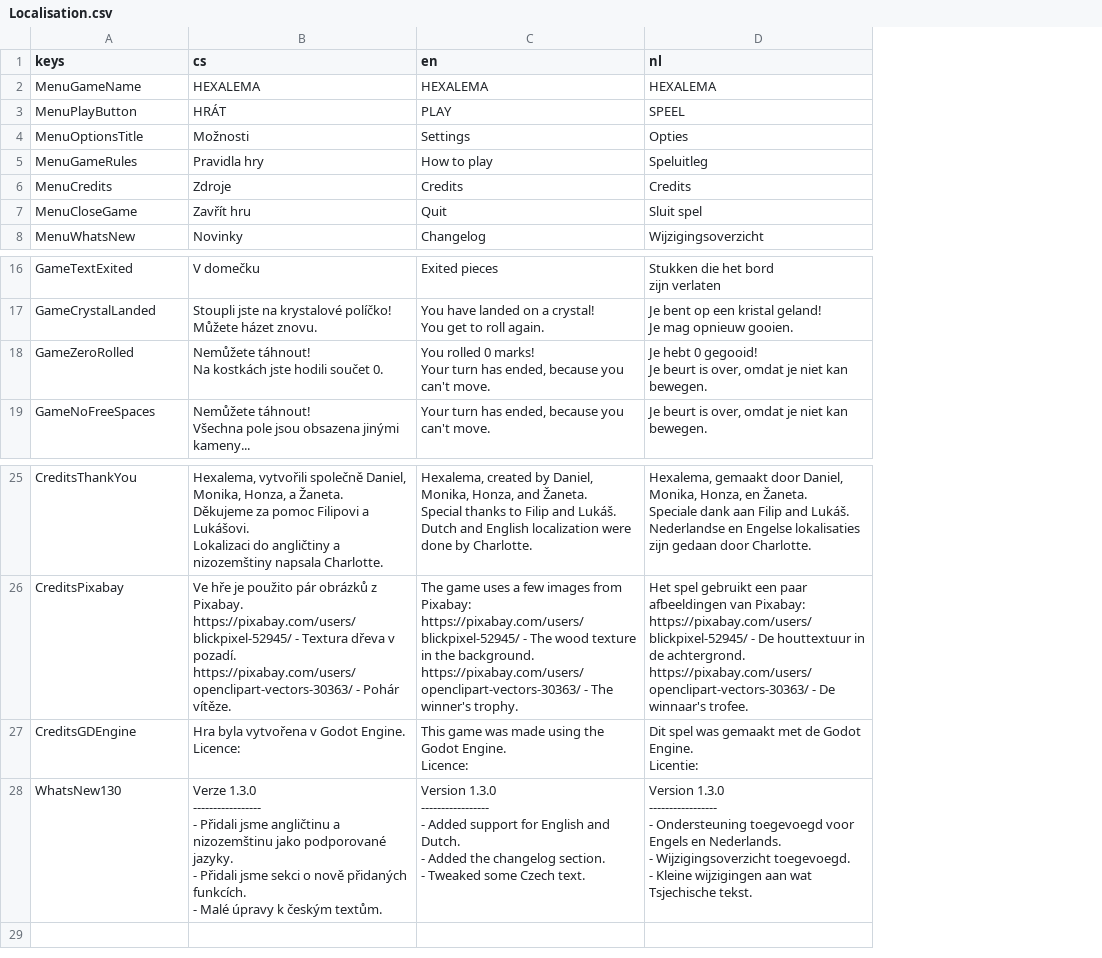
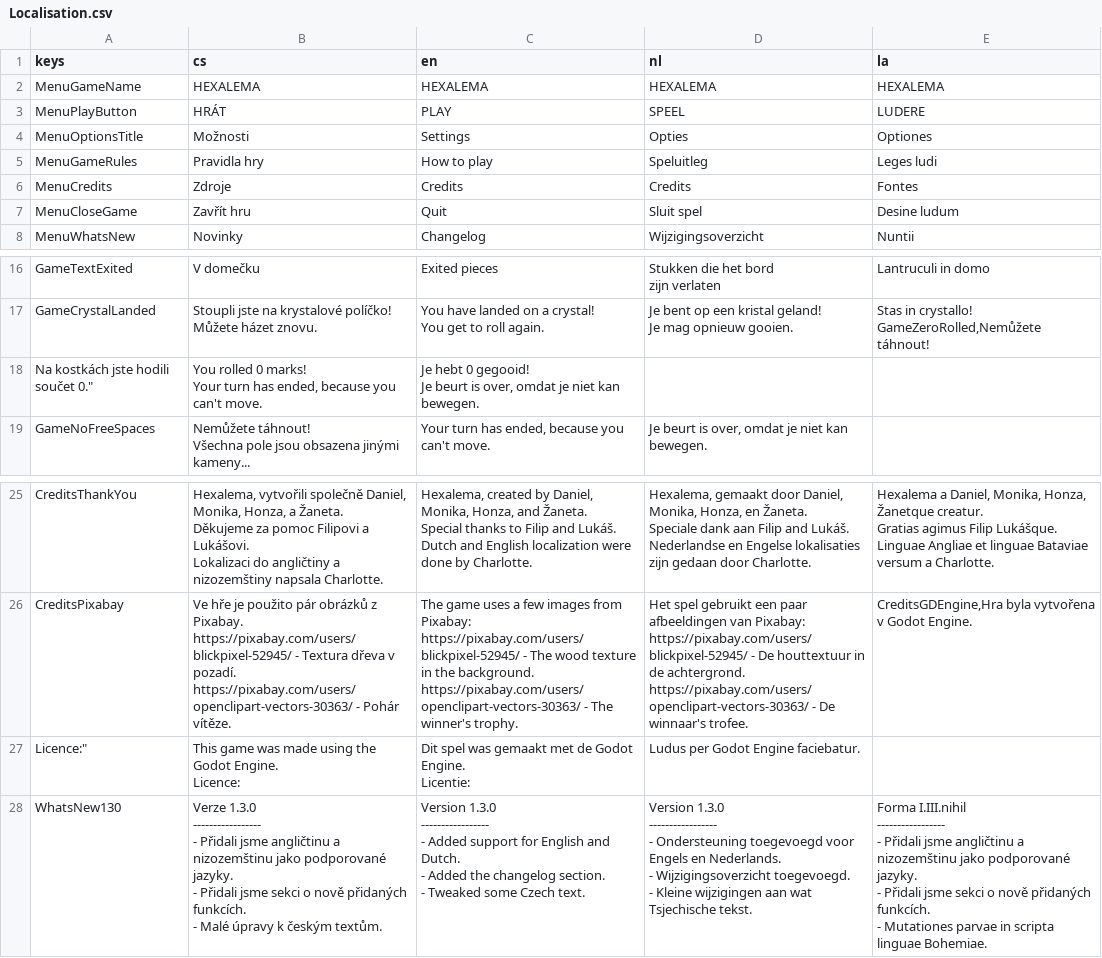
Before and after one commit to sykdan/hexalema, a CSV file: Resources/Localisation.csv, drawn as a sheet; only a part is shown, gaps mark what is left out; removed rows and columns are numbered as before the commit, all else as after; ↵ is a line break in a cell; the diff names each change by its address in the sheet, - before the commit and + after, or states it on an @@ line.

Commit message:
Update Localisation.csv

```diff
--- a/Resources/Localisation.csv
+++ b/Resources/Localisation.csv
+column E (la), rows 2-8: HEXALEMA | LUDERE | Optiones | Leges ludi | Fontes | Desine ludum | Nuntii; rows 16-17: Lantruculi in domo | Stas in crystallo! ↵ GameZeroRolled,Nemůžete táhnout!; rows 25-26: Hexalema a Daniel, Monika, Honza, Žanetque creatur. ↵ Gratias agimus Filip Lukášque. ↵ Linguae Angliae et linguae Bataviae versum a Charlotte. | CreditsGDEngine,Hra byla vytvořena v Godot Engine.; row 28: Forma I.III.nihil ↵ ----------------- ↵ - Přidali jsme angličtinu a nizozemštinu jako podporované jazyky. ↵ - Přidali jsme sekci o nově přidaných funkcích. ↵ - Mutationes parvae in scripta linguae Bohemiae.
-row 18: GameZeroRolled | Nemůžete táhnout! ↵ Na kostkách jste hodili součet 0. | You rolled 0 marks! ↵ Your turn has ended, because you can't move. | Je hebt 0 gegooid! ↵ Je beurt is over, omdat je niet kan bewegen.
+row 18: Na kostkách jste hodili součet 0." | You rolled 0 marks! ↵ Your turn has ended, because you can't move. | Je hebt 0 gegooid! ↵ Je beurt is over, omdat je niet kan bewegen.
-row 27: CreditsGDEngine | Hra byla vytvořena v Godot Engine. ↵ Licence: | This game was made using the Godot Engine. ↵ Licence: | Dit spel was gemaakt met de Godot Engine. ↵ Licentie:
+row 27: Licence:" | This game was made using the Godot Engine. ↵ Licence: | Dit spel was gemaakt met de Godot Engine. ↵ Licentie: | Ludus per Godot Engine faciebatur.
```
